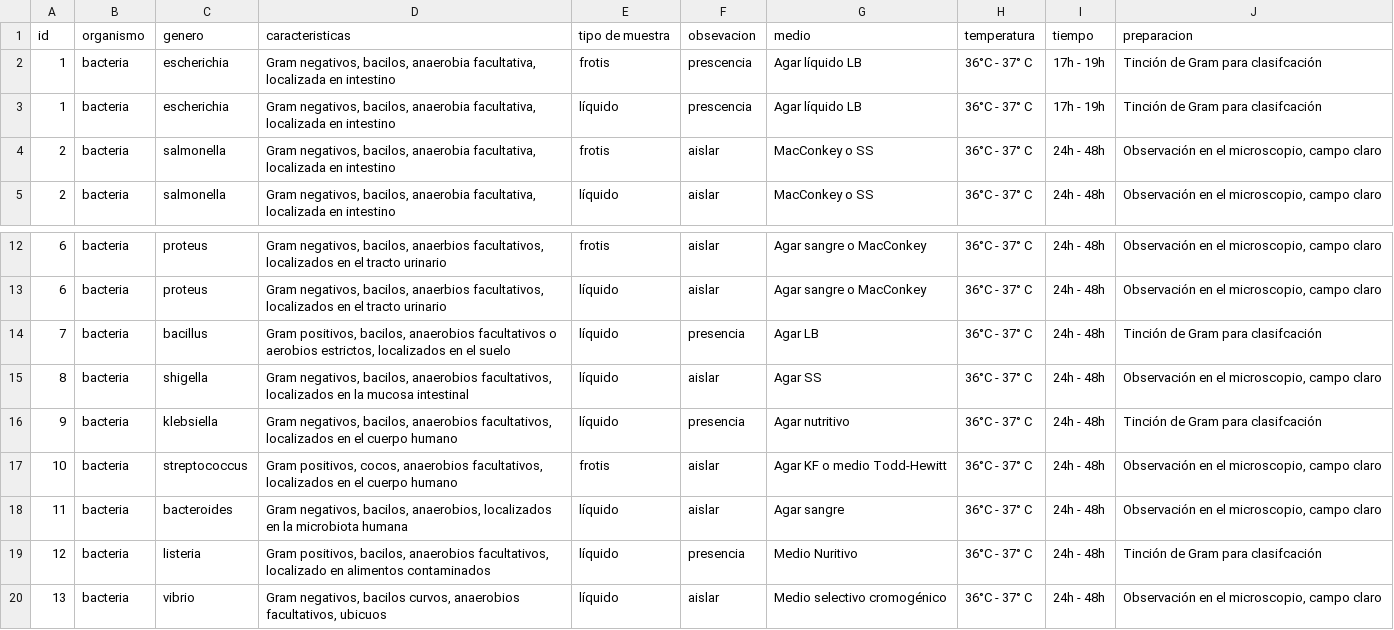
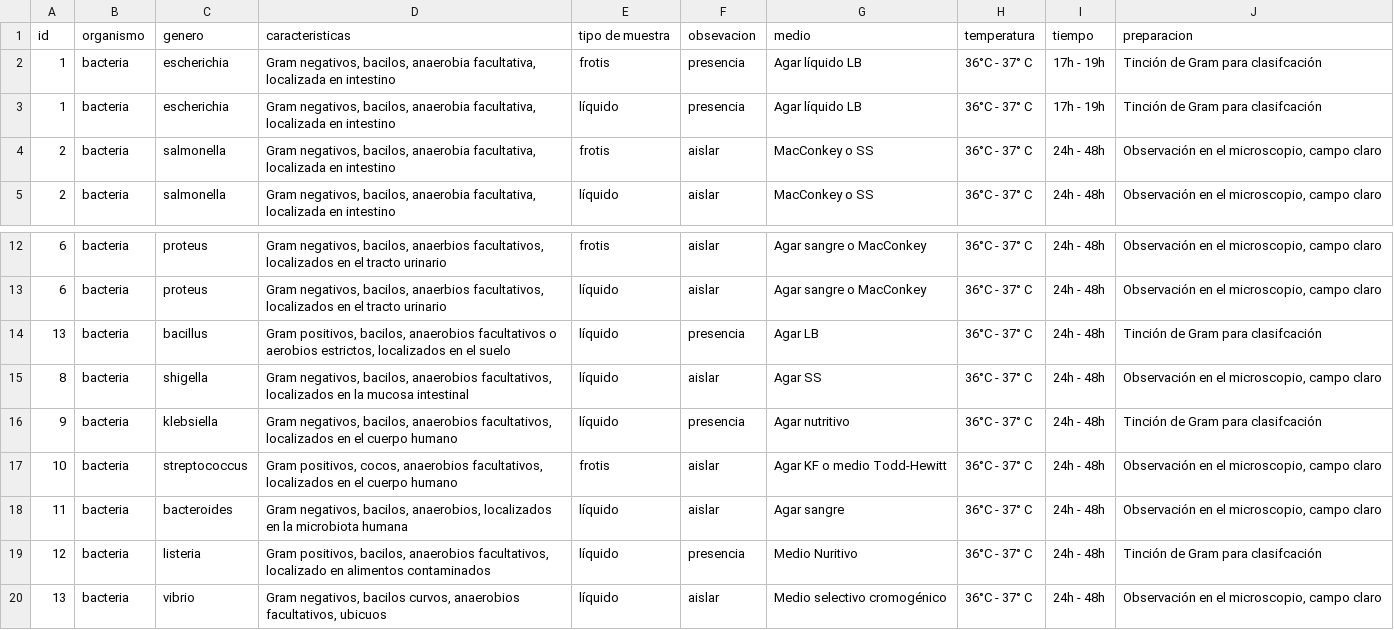
Before and after one commit to michmunoz/CultivNet, a CSV file: datos/base.csv, drawn as a sheet; only a part is shown, gaps mark what is left out.

Commit message:
update en el código y en la base de datos

```diff
--- a/datos/base.csv
+++ b/datos/base.csv
@@ -1,4 +1,4 @@
 id,organismo,genero ,caracteristicas,tipo de muestra,obsevacion,medio,temperatura,tiempo,preparacion
-1,bacteria,escherichia,"Gram negativos, bacilos, anaerobia facultativa, localizada en intestino",frotis,prescencia,Agar líquido LB,36°C - 37° C,17h - 19h,Tinción de Gram para clasifcación
-1,bacteria,escherichia,"Gram negativos, bacilos, anaerobia facultativa, localizada en intestino",líquido,prescencia,Agar líquido LB,36°C - 37° C,17h - 19h,Tinción de Gram para clasifcación
+1,bacteria,escherichia,"Gram negativos, bacilos, anaerobia facultativa, localizada en intestino",frotis,presencia,Agar líquido LB,36°C - 37° C,17h - 19h,Tinción de Gram para clasifcación
+1,bacteria,escherichia,"Gram negativos, bacilos, anaerobia facultativa, localizada en intestino",líquido,presencia,Agar líquido LB,36°C - 37° C,17h - 19h,Tinción de Gram para clasifcación
 2,bacteria,salmonella,"Gram negativos, bacilos, anaerobia facultativa, localizada en intestino",frotis,aislar,MacConkey o SS,36°C - 37° C,24h - 48h,"Observación en el microscopio, campo claro"
@@ -13,3 +13,3 @@ id,organismo,genero ,caracteristicas,tipo de muestra,obsevacion,medio,temperatur
 6,bacteria,proteus,"Gram negativos, bacilos, anaerbios facultativos, localizados en el tracto urinario ",líquido,aislar,Agar sangre o MacConkey,36°C - 37° C,24h - 48h,"Observación en el microscopio, campo claro"
-7,bacteria,bacillus,"Gram positivos, bacilos, anaerobios facultativos o aerobios estrictos, localizados en el suelo",líquido,presencia,Agar LB,36°C - 37° C,24h - 48h,Tinción de Gram para clasifcación
+13,bacteria,bacillus,"Gram positivos, bacilos, anaerobios facultativos o aerobios estrictos, localizados en el suelo",líquido,presencia,Agar LB,36°C - 37° C,24h - 48h,Tinción de Gram para clasifcación
 8,bacteria,shigella,"Gram negativos, bacilos, anaerobios facultativos, localizados en la mucosa intestinal",líquido,aislar,Agar SS,36°C - 37° C,24h - 48h,"Observación en el microscopio, campo claro"
```
Also changed, not shown: 1 other file.
